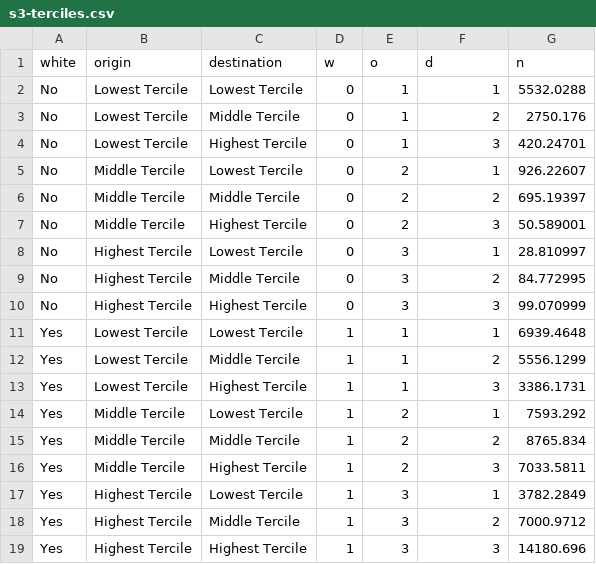
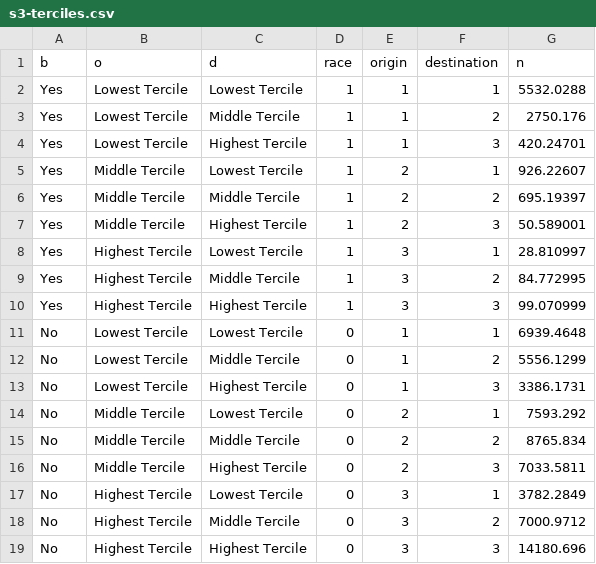
Before and after one commit to fpfeffer/WealthMobility, a CSV file: Data/s3-terciles.csv, drawn as a sheet.

```diff
--- a/Data/s3-terciles.csv
+++ b/Data/s3-terciles.csv
@@ -1,19 +1,19 @@
-white,origin,destination,w,o,d,n
-No,Lowest Tercile,Lowest Tercile,0,1,1,5532.0288
-No,Lowest Tercile,Middle Tercile,0,1,2,2750.176
-No,Lowest Tercile,Highest Tercile,0,1,3,420.24701
-No,Middle Tercile,Lowest Tercile,0,2,1,926.22607
-No,Middle Tercile,Middle Tercile,0,2,2,695.19397
-No,Middle Tercile,Highest Tercile,0,2,3,50.589001
-No,Highest Tercile,Lowest Tercile,0,3,1,28.810997
-No,Highest Tercile,Middle Tercile,0,3,2,84.772995
-No,Highest Tercile,Highest Tercile,0,3,3,99.070999
-Yes,Lowest Tercile,Lowest Tercile,1,1,1,6939.4648
-Yes,Lowest Tercile,Middle Tercile,1,1,2,5556.1299
-Yes,Lowest Tercile,Highest Tercile,1,1,3,3386.1731
-Yes,Middle Tercile,Lowest Tercile,1,2,1,7593.292
-Yes,Middle Tercile,Middle Tercile,1,2,2,8765.834
-Yes,Middle Tercile,Highest Tercile,1,2,3,7033.5811
-Yes,Highest Tercile,Lowest Tercile,1,3,1,3782.2849
-Yes,Highest Tercile,Middle Tercile,1,3,2,7000.9712
-Yes,Highest Tercile,Highest Tercile,1,3,3,14180.696
+b,o,d,race,origin,destination,n
+Yes,Lowest Tercile,Lowest Tercile,1,1,1,5532.0288
+Yes,Lowest Tercile,Middle Tercile,1,1,2,2750.176
+Yes,Lowest Tercile,Highest Tercile,1,1,3,420.24701
+Yes,Middle Tercile,Lowest Tercile,1,2,1,926.22607
+Yes,Middle Tercile,Middle Tercile,1,2,2,695.19397
+Yes,Middle Tercile,Highest Tercile,1,2,3,50.589001
+Yes,Highest Tercile,Lowest Tercile,1,3,1,28.810997
+Yes,Highest Tercile,Middle Tercile,1,3,2,84.772995
+Yes,Highest Tercile,Highest Tercile,1,3,3,99.070999
+No,Lowest Tercile,Lowest Tercile,0,1,1,6939.4648
+No,Lowest Tercile,Middle Tercile,0,1,2,5556.1299
+No,Lowest Tercile,Highest Tercile,0,1,3,3386.1731
+No,Middle Tercile,Lowest Tercile,0,2,1,7593.292
+No,Middle Tercile,Middle Tercile,0,2,2,8765.834
+No,Middle Tercile,Highest Tercile,0,2,3,7033.5811
+No,Highest Tercile,Lowest Tercile,0,3,1,3782.2849
+No,Highest Tercile,Middle Tercile,0,3,2,7000.9712
+No,Highest Tercile,Highest Tercile,0,3,3,14180.696
```
Also changed, not shown: Data/s1-models.csv, Data/s2-quartiles-srconly.csv, 9 other files.
